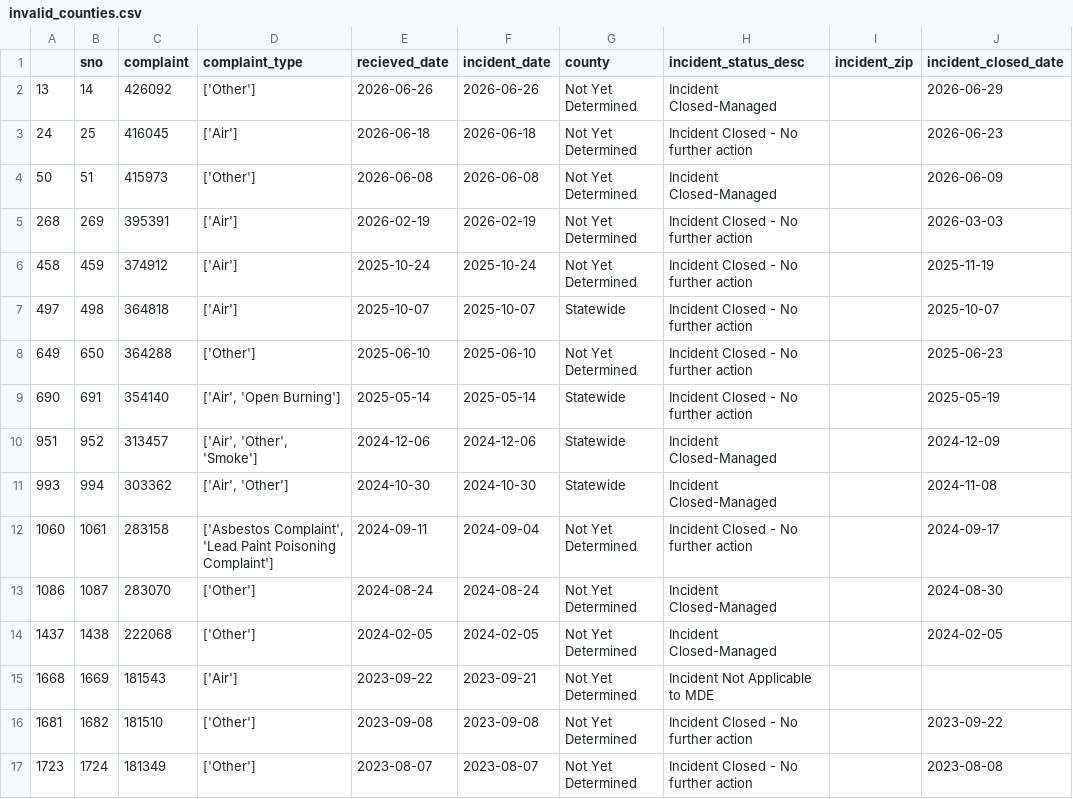
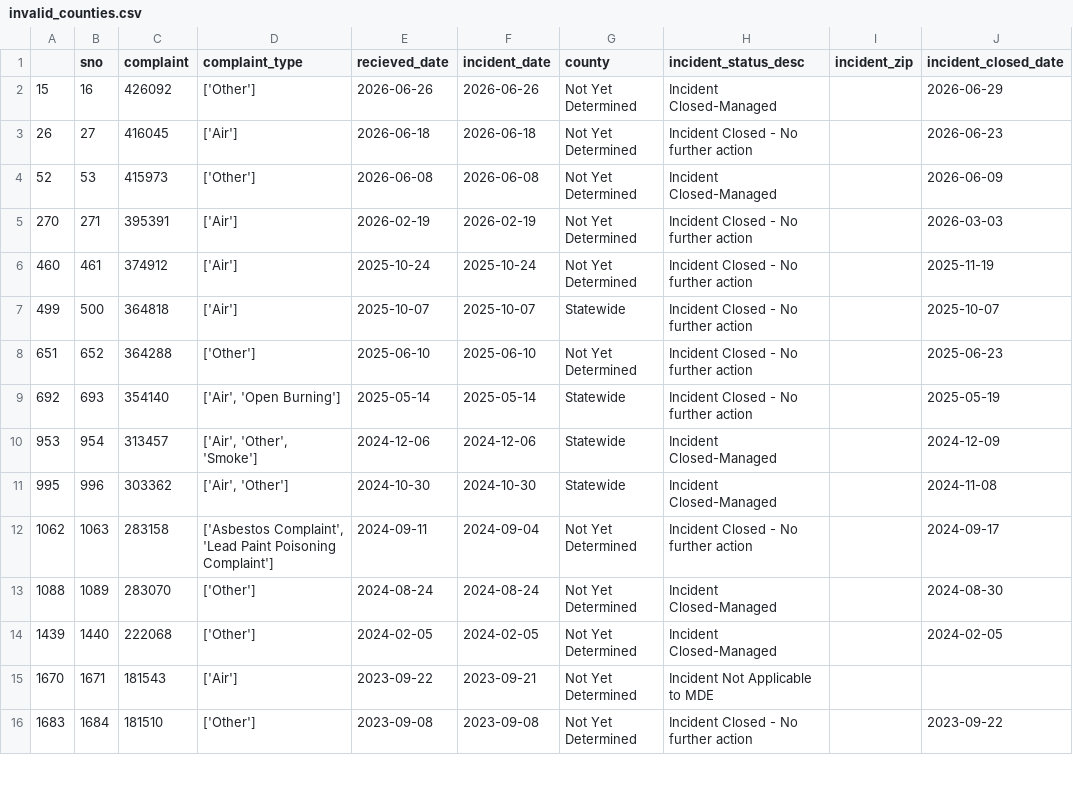
Before and after one commit to anastasiajourno/live_pipeline, a CSV file: exported_data/invalid_counties.csv, drawn as a sheet; only a part is shown; the diff covers the shown part only.

```diff
--- a/exported_data/invalid_counties.csv
+++ b/exported_data/invalid_counties.csv
@@ -1,17 +1,16 @@
 ,sno,complaint,complaint_type,recieved_date,incident_date,county,incident_status_desc,incident_zip,incident_closed_date
-13,14,426092,['Other'],2026-06-26,2026-06-26,Not Yet Determined,Incident Closed-Managed,,2026-06-29
-24,25,416045,['Air'],2026-06-18,2026-06-18,Not Yet Determined,Incident Closed - No further action,,2026-06-23
-50,51,415973,['Other'],2026-06-08,2026-06-08,Not Yet Determined,Incident Closed-Managed,,2026-06-09
-268,269,395391,['Air'],2026-02-19,2026-02-19,Not Yet Determined,Incident Closed - No further action,,2026-03-03
-458,459,374912,['Air'],2025-10-24,2025-10-24,Not Yet Determined,Incident Closed - No further action,,2025-11-19
-497,498,364818,['Air'],2025-10-07,2025-10-07,Statewide,Incident Closed - No further action,,2025-10-07
-649,650,364288,['Other'],2025-06-10,2025-06-10,Not Yet Determined,Incident Closed - No further action,,2025-06-23
-690,691,354140,"['Air', 'Open Burning']",2025-05-14,2025-05-14,Statewide,Incident Closed - No further action,,2025-05-19
-951,952,313457,"['Air', 'Other', 'Smoke']",2024-12-06,2024-12-06,Statewide,Incident Closed-Managed,,2024-12-09
-993,994,303362,"['Air', 'Other']",2024-10-30,2024-10-30,Statewide,Incident Closed-Managed,,2024-11-08
-1060,1061,283158,"['Asbestos Complaint', 'Lead Paint Poisoning Complaint']",2024-09-11,2024-09-04,Not Yet Determined,Incident Closed - No further action,,2024-09-17
-1086,1087,283070,['Other'],2024-08-24,2024-08-24,Not Yet Determined,Incident Closed-Managed,,2024-08-30
-1437,1438,222068,['Other'],2024-02-05,2024-02-05,Not Yet Determined,Incident Closed-Managed,,2024-02-05
-1668,1669,181543,['Air'],2023-09-22,2023-09-21,Not Yet Determined,Incident Not Applicable to MDE,,
-1681,1682,181510,['Other'],2023-09-08,2023-09-08,Not Yet Determined,Incident Closed - No further action,,2023-09-22
-1723,1724,181349,['Other'],2023-08-07,2023-08-07,Not Yet Determined,Incident Closed - No further action,,2023-08-08
+15,16,426092,['Other'],2026-06-26,2026-06-26,Not Yet Determined,Incident Closed-Managed,,2026-06-29
+26,27,416045,['Air'],2026-06-18,2026-06-18,Not Yet Determined,Incident Closed - No further action,,2026-06-23
+52,53,415973,['Other'],2026-06-08,2026-06-08,Not Yet Determined,Incident Closed-Managed,,2026-06-09
+270,271,395391,['Air'],2026-02-19,2026-02-19,Not Yet Determined,Incident Closed - No further action,,2026-03-03
+460,461,374912,['Air'],2025-10-24,2025-10-24,Not Yet Determined,Incident Closed - No further action,,2025-11-19
+499,500,364818,['Air'],2025-10-07,2025-10-07,Statewide,Incident Closed - No further action,,2025-10-07
+651,652,364288,['Other'],2025-06-10,2025-06-10,Not Yet Determined,Incident Closed - No further action,,2025-06-23
+692,693,354140,"['Air', 'Open Burning']",2025-05-14,2025-05-14,Statewide,Incident Closed - No further action,,2025-05-19
+953,954,313457,"['Air', 'Other', 'Smoke']",2024-12-06,2024-12-06,Statewide,Incident Closed-Managed,,2024-12-09
+995,996,303362,"['Air', 'Other']",2024-10-30,2024-10-30,Statewide,Incident Closed-Managed,,2024-11-08
+1062,1063,283158,"['Asbestos Complaint', 'Lead Paint Poisoning Complaint']",2024-09-11,2024-09-04,Not Yet Determined,Incident Closed - No further action,,2024-09-17
+1088,1089,283070,['Other'],2024-08-24,2024-08-24,Not Yet Determined,Incident Closed-Managed,,2024-08-30
+1439,1440,222068,['Other'],2024-02-05,2024-02-05,Not Yet Determined,Incident Closed-Managed,,2024-02-05
+1670,1671,181543,['Air'],2023-09-22,2023-09-21,Not Yet Determined,Incident Not Applicable to MDE,,
+1683,1684,181510,['Other'],2023-09-08,2023-09-08,Not Yet Determined,Incident Closed - No further action,,2023-09-22
```
Also changed, not shown: 1 added row and 9 edited cells elsewhere in this file, exported_data/all_complaints.csv, exported_data/complaint_type_frequency.csv, 1 other file.
